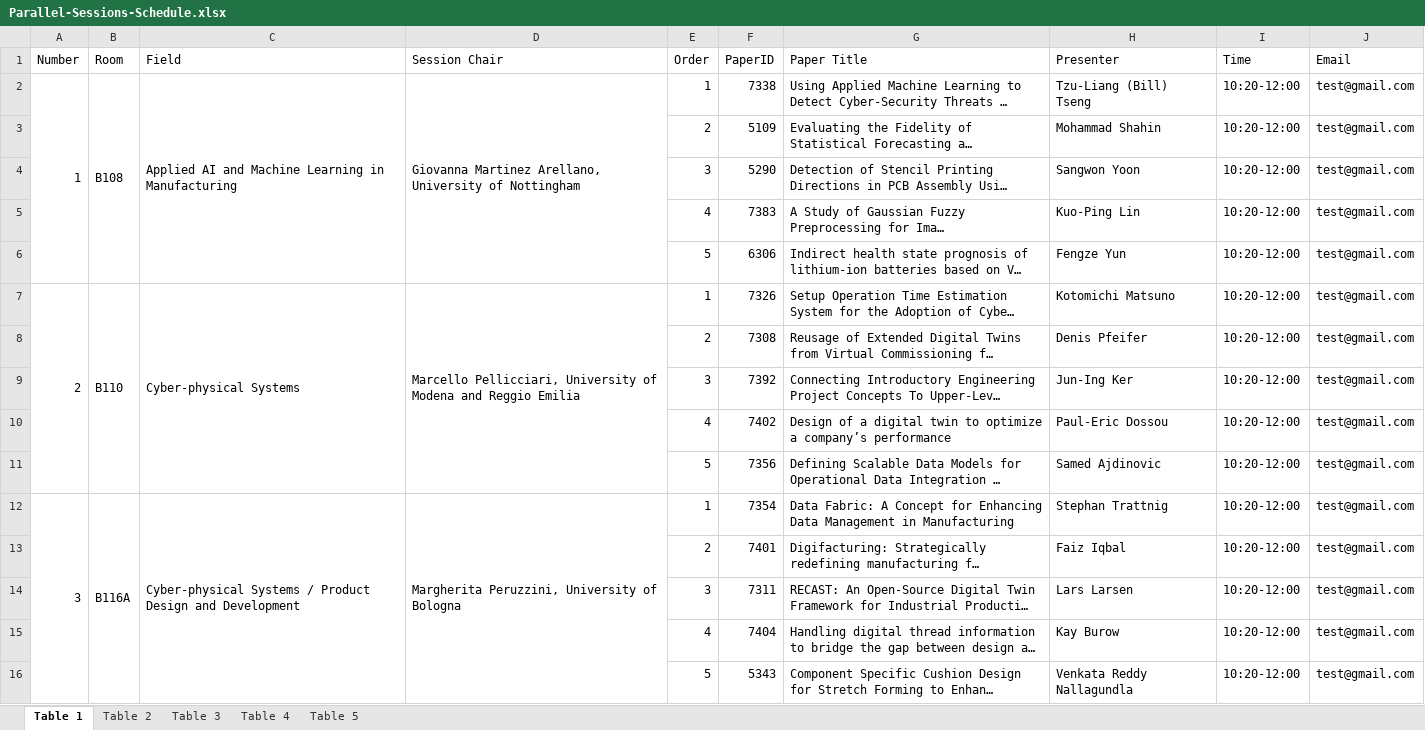
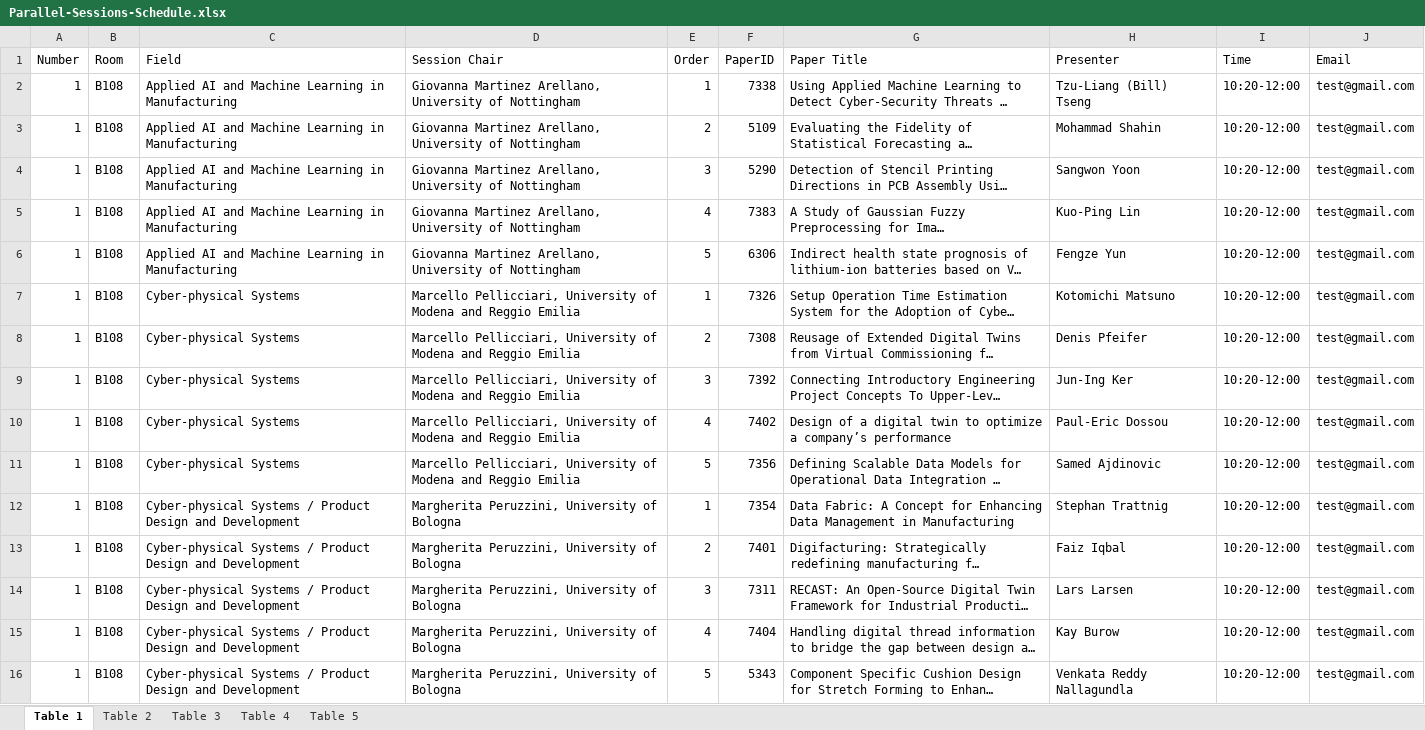
Before and after one commit to khalil-ghali/Energy-agentic-predictor, an Excel workbook: Parallel-Sessions-Schedule.xlsx, sheet Table 1, drawn as a sheet; only a part is shown; long unchanged cells end in …; values as stored, in another font and other column widths than the file's, no cell formats; the diff covers the shown part only; the diff names each change by its address in the sheet, - before the commit and + after, or states it on an @@ line.

Commit message:
Add files via upload

```diff
--- a/Parallel-Sessions-Schedule.xlsx (sheet Table 1)
+++ b/Parallel-Sessions-Schedule.xlsx (sheet Table 1)
-A2:A6 merged
-B2:B6 merged
-C2:C6 merged
-D2:D6 merged
-A3:A6 (Number): (empty)
+A3:A6 (Number): 1
-B3:B6 (Room): (empty)
+B3:B6 (Room): B108
-C3:C6 (Field): (empty)
+C3:C6 (Field): Applied AI and Machine Learning in Manufacturing
-D3:D6 (Session Chair): (empty)
+D3:D6 (Session Chair): Giovanna Martinez Arellano, University of Nottingham
-A7 (Number): 2
+A7 (Number): 1
-A7:A11 merged
-B7 (Room): B110
+B7 (Room): B108
-B7:B11 merged
-C7:C11 merged
-D7:D11 merged
-A8:A11 (Number): (empty)
+A8:A11 (Number): 1
-B8:B11 (Room): (empty)
+B8:B11 (Room): B108
-C8:C11 (Field): (empty)
+C8:C11 (Field): Cyber-physical Systems
-D8:D11 (Session Chair): (empty)
+D8:D11 (Session Chair): Marcello Pellicciari, University of Modena and Reggio Emilia
-A12 (Number): 3
+A12 (Number): 1
-A12:A16 merged
-B12 (Room): B116A
+B12 (Room): B108
-B12:B16 merged
-C12:C16 merged
-D12:D16 merged
-A13:A16 (Number): (empty)
+A13:A16 (Number): 1
-B13:B16 (Room): (empty)
+B13:B16 (Room): B108
-C13:C16 (Field): (empty)
+C13:C16 (Field): Cyber-physical Systems / Product Design and Development
-D13:D16 (Session Chair): (empty)
+D13:D16 (Session Chair): Margherita Peruzzini, University of Bologna
```
Also changed, not shown: 456 edited cells and merged cells elsewhere in this sheet, cell formats.
